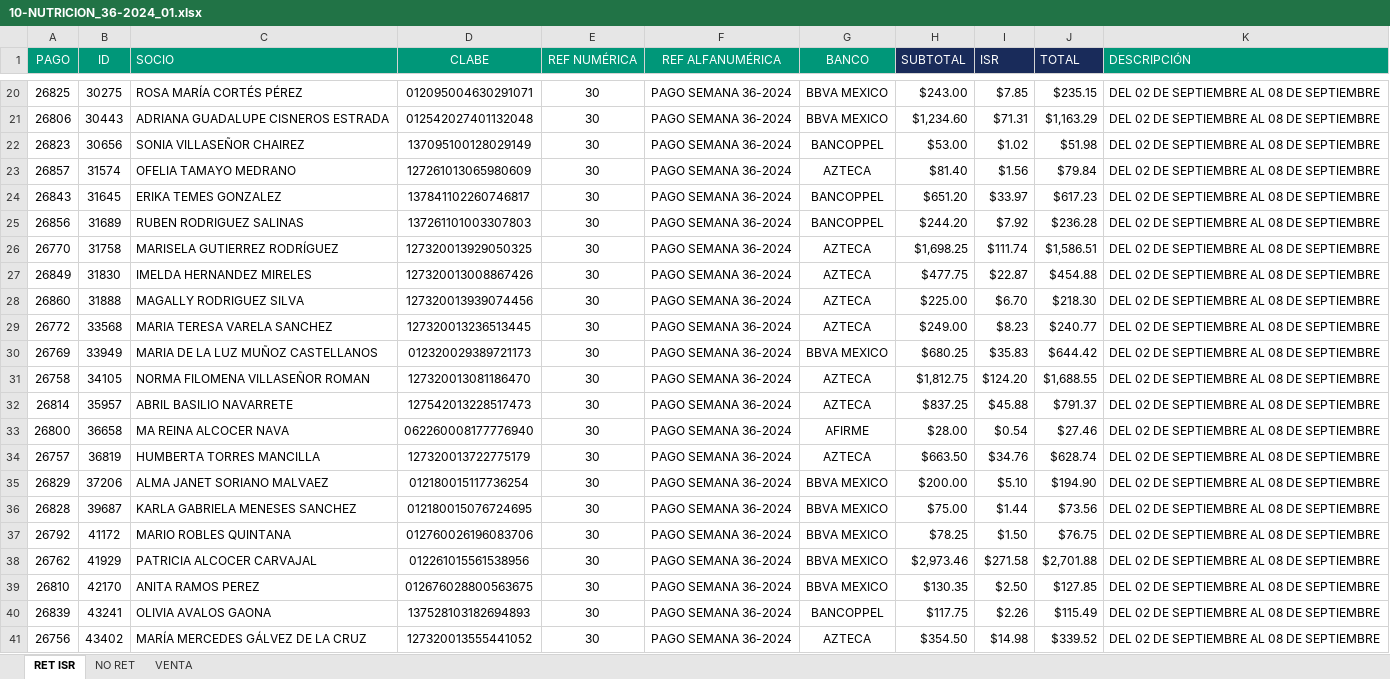
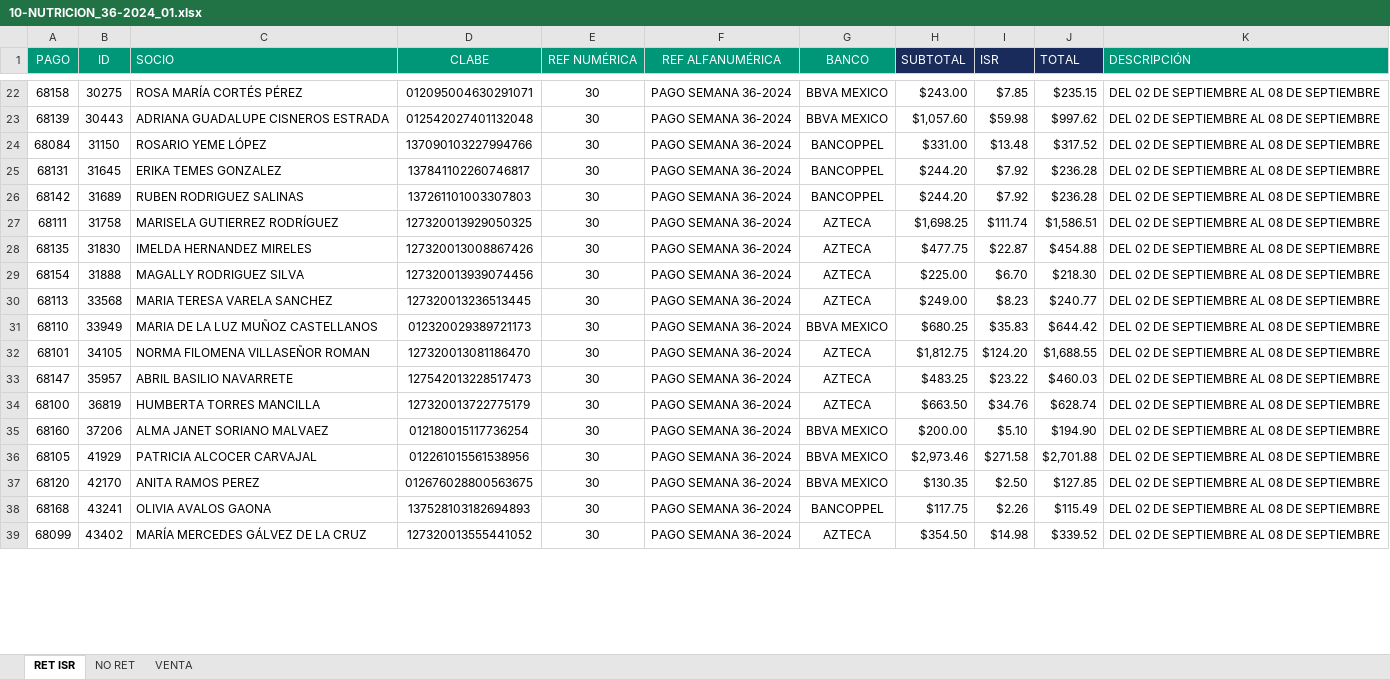
Before and after one commit to BeneleitX/Oficina-virtual-3.0, an Excel workbook: public_html/assets/archivo/corte/10-NUTRICION/10-NUTRICION_36-2024_01.xlsx, sheet RET ISR, drawn as a sheet; only a part is shown, gaps mark what is left out; values as stored, in another font and other column widths than the file's, no borders; removed rows and columns are numbered as before the commit, all else as after; the diff covers the shown part only; the diff names each change by its address in the sheet, - before the commit and + after, or states it on an @@ line.

```diff
--- a/public_html/assets/archivo/corte/10-NUTRICION/10-NUTRICION_36-2024_01.xlsx (sheet RET ISR)
+++ b/public_html/assets/archivo/corte/10-NUTRICION/10-NUTRICION_36-2024_01.xlsx (sheet RET ISR)
-A22 (PAGO): 26825
+A22 (PAGO): 68158
-A23 (PAGO): 26806
+A23 (PAGO): 68139
-H23 (SUBTOTAL): $1,234.60
+H23 (SUBTOTAL): $1,057.60
-I23 (ISR): $71.31
+I23 (ISR): $59.98
-J23 (TOTAL): $1,163.29
+J23 (TOTAL): $997.62
-row 22: 26823 | 30656 | SONIA VILLASEÑOR CHAIREZ | 137095100128029149 | 30 | PAGO SEMANA 36-2024 | BANCOPPEL | $53.00 | $1.02 | $51.98 | DEL 02 DE SEPTIEMBRE AL 08 DE SEPTIEMBRE
-row 23: 26857 | 31574 | OFELIA TAMAYO MEDRANO | 127261013065980609 | 30 | PAGO SEMANA 36-2024 | AZTECA | $81.40 | $1.56 | $79.84 | DEL 02 DE SEPTIEMBRE AL 08 DE SEPTIEMBRE
+row 24: 68084 | 31150 | ROSARIO YEME LÓPEZ | 137090103227994766 | 30 | PAGO SEMANA 36-2024 | BANCOPPEL | $331.00 | $13.48 | $317.52 | DEL 02 DE SEPTIEMBRE AL 08 DE SEPTIEMBRE
-A25 (PAGO): 26843
+A25 (PAGO): 68131
-H25 (SUBTOTAL): $651.20
+H25 (SUBTOTAL): $244.20
-I25 (ISR): $33.97
+I25 (ISR): $7.92
-J25 (TOTAL): $617.23
+J25 (TOTAL): $236.28
-A26 (PAGO): 26856
+A26 (PAGO): 68142
-A27 (PAGO): 26770
+A27 (PAGO): 68111
-A28 (PAGO): 26849
+A28 (PAGO): 68135
-A29 (PAGO): 26860
+A29 (PAGO): 68154
-A30 (PAGO): 26772
+A30 (PAGO): 68113
-A31 (PAGO): 26769
+A31 (PAGO): 68110
-A32 (PAGO): 26758
+A32 (PAGO): 68101
-A33 (PAGO): 26814
+A33 (PAGO): 68147
-H33 (SUBTOTAL): $837.25
+H33 (SUBTOTAL): $483.25
-I33 (ISR): $45.88
+I33 (ISR): $23.22
-J33 (TOTAL): $791.37
+J33 (TOTAL): $460.03
-row 33: 26800 | 36658 | MA REINA ALCOCER NAVA | 062260008177776940 | 30 | PAGO SEMANA 36-2024 | AFIRME | $28.00 | $0.54 | $27.46 | DEL 02 DE SEPTIEMBRE AL 08 DE SEPTIEMBRE
-A34 (PAGO): 26757
+A34 (PAGO): 68100
-A35 (PAGO): 26829
+A35 (PAGO): 68160
-row 36: 26828 | 39687 | KARLA GABRIELA MENESES SANCHEZ | 012180015076724695 | 30 | PAGO SEMANA 36-2024 | BBVA MEXICO | $75.00 | $1.44 | $73.56 | DEL 02 DE SEPTIEMBRE AL 08 DE SEPTIEMBRE
-row 37: 26792 | 41172 | MARIO ROBLES QUINTANA | 012760026196083706 | 30 | PAGO SEMANA 36-2024 | BBVA MEXICO | $78.25 | $1.50 | $76.75 | DEL 02 DE SEPTIEMBRE AL 08 DE SEPTIEMBRE
-A36 (PAGO): 26762
+A36 (PAGO): 68105
-A37 (PAGO): 26810
+A37 (PAGO): 68120
-A38 (PAGO): 26839
+A38 (PAGO): 68168
-A39 (PAGO): 26756
+A39 (PAGO): 68099
```
Also changed, not shown: 25 added rows, 10 removed rows and 44 edited cells elsewhere in this sheet, sheet VENTA, sheet NO RET, 7 other files.
